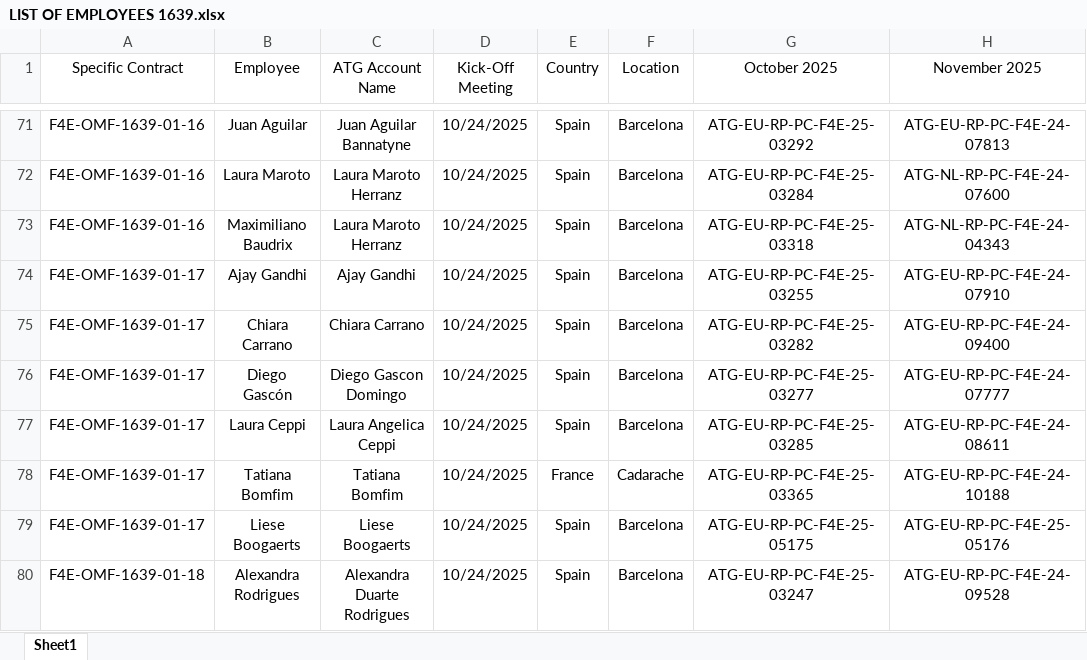
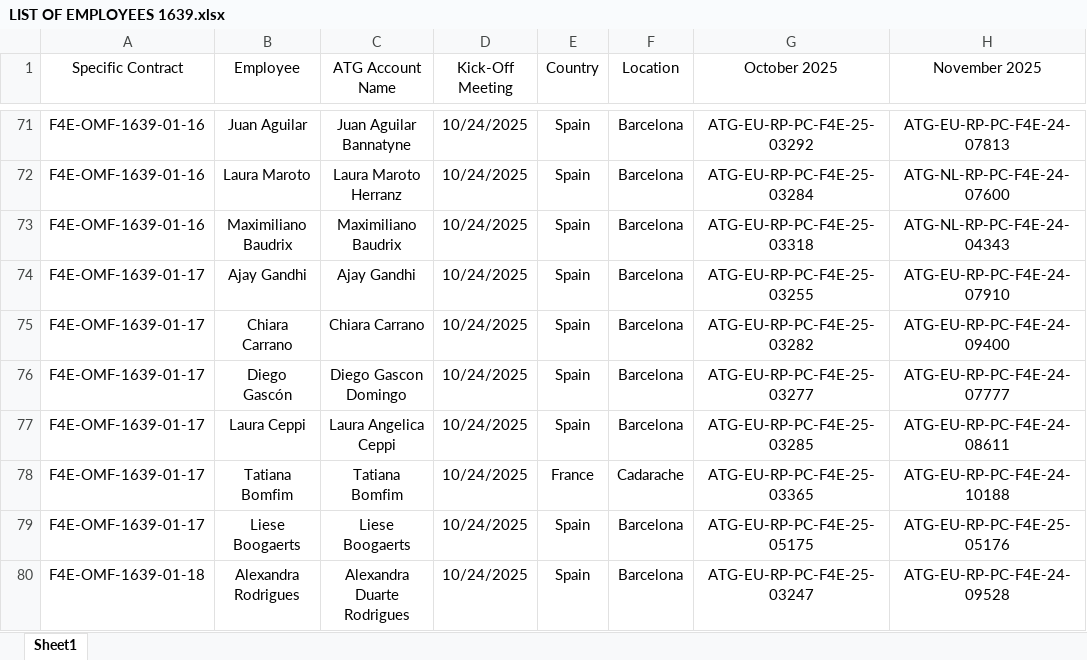
Before and after one commit to marcfr93/MR_Check, an Excel workbook: LIST OF EMPLOYEES 1639.xlsx, sheet Sheet1, drawn as a sheet; only a part is shown, gaps mark what is left out; values as stored, in another font and other column widths than the file's, no borders; table styles not drawn; the diff names each change by its address in the sheet, - before the commit and + after, or states it on an @@ line.

Commit message:
Correction name Maximiliano Baudrix

```diff
--- a/LIST OF EMPLOYEES 1639.xlsx (sheet Sheet1)
+++ b/LIST OF EMPLOYEES 1639.xlsx (sheet Sheet1)
-C73 (ATG Account Name): Laura Maroto Herranz
+C73 (ATG Account Name): Maximiliano Baudrix
```
